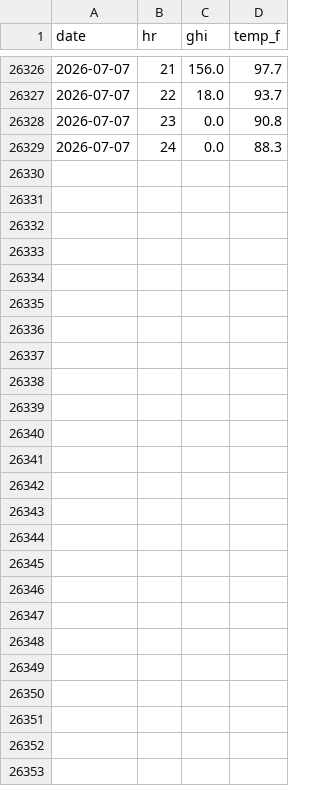
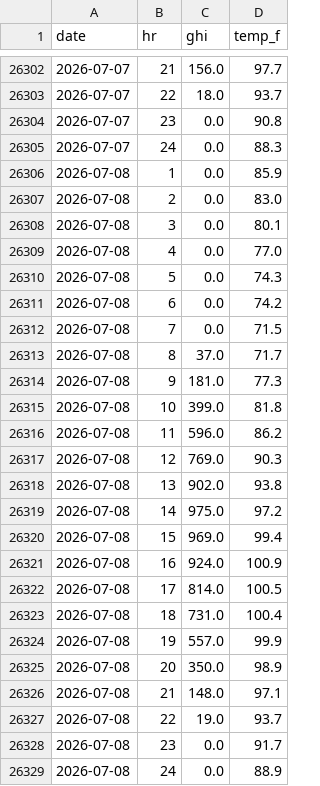
Before and after one commit to crobinson111/lehi-load-forecast, a CSV file: data/solar_weather.csv, drawn as a sheet; only a part is shown, gaps mark what is left out; the diff covers the shown part only; the diff names each change by its address in the sheet, - before the commit and + after, or states it on an @@ line.

```diff
--- a/data/solar_weather.csv
+++ b/data/solar_weather.csv
+row 26306: 2026-07-08 | 1 | 0.0 | 85.9
+row 26307: 2026-07-08 | 2 | 0.0 | 83.0
+row 26308: 2026-07-08 | 3 | 0.0 | 80.1
+row 26309: 2026-07-08 | 4 | 0.0 | 77.0
+row 26310: 2026-07-08 | 5 | 0.0 | 74.3
+row 26311: 2026-07-08 | 6 | 0.0 | 74.2
+row 26312: 2026-07-08 | 7 | 0.0 | 71.5
+row 26313: 2026-07-08 | 8 | 37.0 | 71.7
+row 26314: 2026-07-08 | 9 | 181.0 | 77.3
+row 26315: 2026-07-08 | 10 | 399.0 | 81.8
+row 26316: 2026-07-08 | 11 | 596.0 | 86.2
+row 26317: 2026-07-08 | 12 | 769.0 | 90.3
+row 26318: 2026-07-08 | 13 | 902.0 | 93.8
+row 26319: 2026-07-08 | 14 | 975.0 | 97.2
+row 26320: 2026-07-08 | 15 | 969.0 | 99.4
+row 26321: 2026-07-08 | 16 | 924.0 | 100.9
+row 26322: 2026-07-08 | 17 | 814.0 | 100.5
+row 26323: 2026-07-08 | 18 | 731.0 | 100.4
+row 26324: 2026-07-08 | 19 | 557.0 | 99.9
+row 26325: 2026-07-08 | 20 | 350.0 | 98.9
+row 26326: 2026-07-08 | 21 | 148.0 | 97.1
+row 26327: 2026-07-08 | 22 | 19.0 | 93.7
+row 26328: 2026-07-08 | 23 | 0.0 | 91.7
+row 26329: 2026-07-08 | 24 | 0.0 | 88.9
```
Also changed, not shown: 24 removed rows elsewhere in this file, data/h_butte_weather.csv, data/steele_a_weather.csv, 3 other files.
